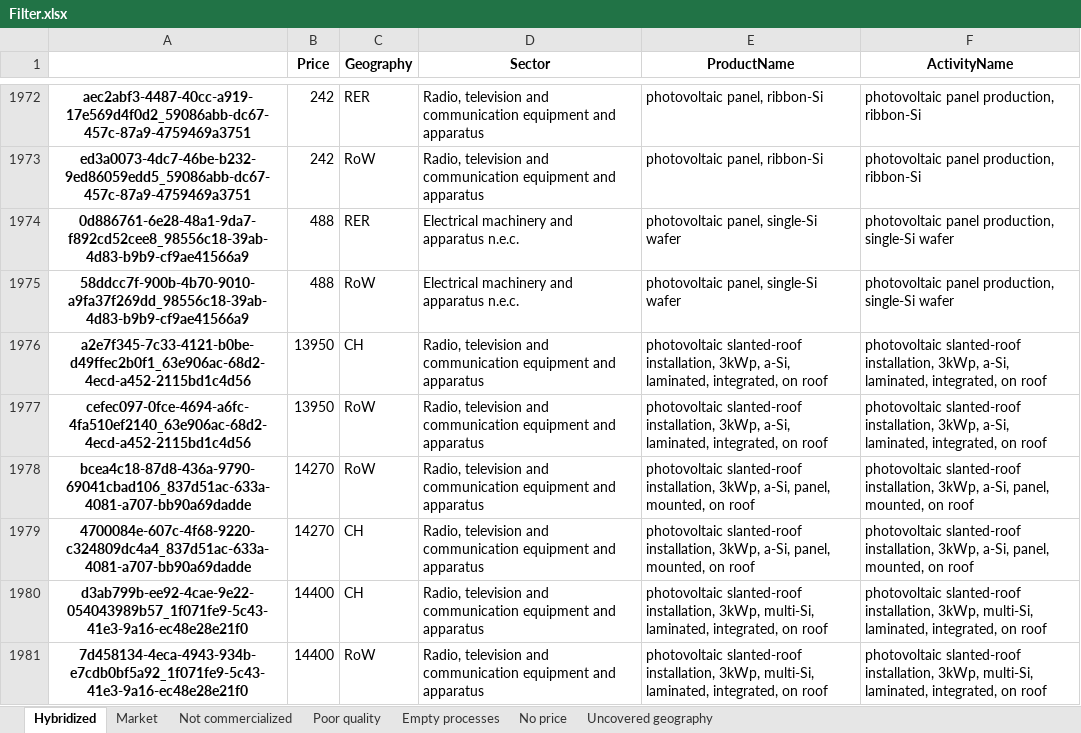
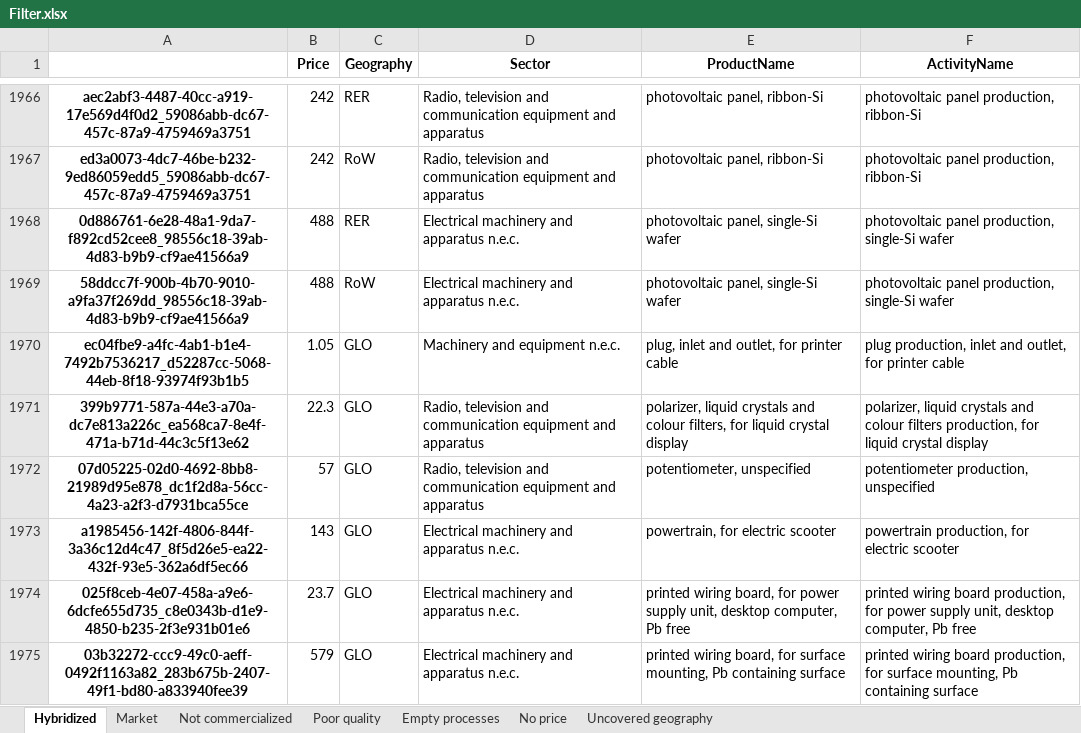
Before and after one commit to MaximeAgez/pylcaio, an Excel workbook: src/Data/eco3.3_exio3/Filter.xlsx, sheet Hybridized, drawn as a sheet; only a part is shown, gaps mark what is left out; the shorter side is filled out with more unchanged rows; values as stored, in another font and other column widths than the file's, no borders; the diff covers the shown part only; the diff names each change by its address in the sheet, - before the commit and + after, or states it on an @@ line.

```diff
--- a/src/Data/eco3.3_exio3/Filter.xlsx (sheet Hybridized)
+++ b/src/Data/eco3.3_exio3/Filter.xlsx (sheet Hybridized)
-row 1976: a2e7f345-7c33-4121-b0be-d49ffec2b0f1_63e906ac-68d2-4ecd-a452-2115bd1c4d56 | 13950 | CH | Radio, television and communication equipment and apparatus | photovoltaic slanted-roof installation, 3kWp, a-Si, laminated, integrated, on roof | photovoltaic slanted-roof installation, 3kWp, a-Si, laminated, integrated, on roof
-row 1977: cefec097-0fce-4694-a6fc-4fa510ef2140_63e906ac-68d2-4ecd-a452-2115bd1c4d56 | 13950 | RoW | Radio, television and communication equipment and apparatus | photovoltaic slanted-roof installation, 3kWp, a-Si, laminated, integrated, on roof | photovoltaic slanted-roof installation, 3kWp, a-Si, laminated, integrated, on roof
-row 1978: bcea4c18-87d8-436a-9790-69041cbad106_837d51ac-633a-4081-a707-bb90a69dadde | 14270 | RoW | Radio, television and communication equipment and apparatus | photovoltaic slanted-roof installation, 3kWp, a-Si, panel, mounted, on roof | photovoltaic slanted-roof installation, 3kWp, a-Si, panel, mounted, on roof
-row 1979: 4700084e-607c-4f68-9220-c324809dc4a4_837d51ac-633a-4081-a707-bb90a69dadde | 14270 | CH | Radio, television and communication equipment and apparatus | photovoltaic slanted-roof installation, 3kWp, a-Si, panel, mounted, on roof | photovoltaic slanted-roof installation, 3kWp, a-Si, panel, mounted, on roof
-row 1980: d3ab799b-ee92-4cae-9e22-054043989b57_1f071fe9-5c43-41e3-9a16-ec48e28e21f0 | 14400 | CH | Radio, television and communication equipment and apparatus | photovoltaic slanted-roof installation, 3kWp, multi-Si, laminated, integrated, on roof | photovoltaic slanted-roof installation, 3kWp, multi-Si, laminated, integrated, on roof
-row 1981: 7d458134-4eca-4943-934b-e7cdb0bf5a92_1f071fe9-5c43-41e3-9a16-ec48e28e21f0 | 14400 | RoW | Radio, television and communication equipment and apparatus | photovoltaic slanted-roof installation, 3kWp, multi-Si, laminated, integrated, on roof | photovoltaic slanted-roof installation, 3kWp, multi-Si, laminated, integrated, on roof
```
Also changed, not shown: 12 removed rows elsewhere in this sheet, sheet Not commercialized, sheet Poor quality, sheet Market.
